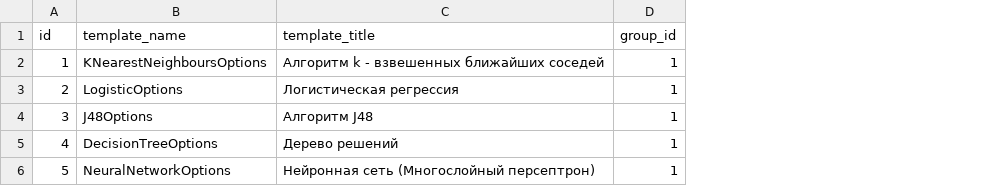
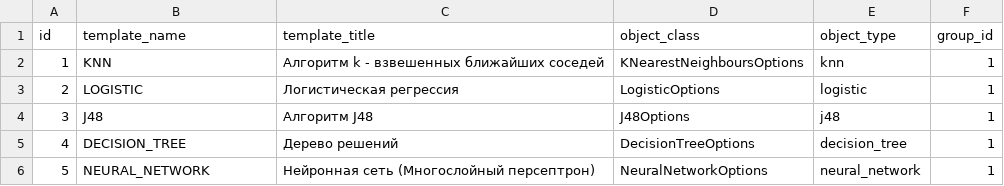
Before and after one commit to Stonnos/eca-service, a CSV file: eca-server/src/main/resources/classifiers-form-templates/templates.csv, drawn as a sheet; the diff names each change by its address in the sheet, - before the commit and + after, or states it on an @@ line.

Commit message:
#ES-199 - changed templates

```diff
--- a/eca-server/src/main/resources/classifiers-form-templates/templates.csv
+++ b/eca-server/src/main/resources/classifiers-form-templates/templates.csv
+column D (object_class), rows 2-6: KNearestNeighboursOptions | LogisticOptions | J48Options | DecisionTreeOptions | NeuralNetworkOptions
+column E (object_type), rows 2-6: knn | logistic | j48 | decision_tree | neural_network
-B2 (template_name): KNearestNeighboursOptions
+B2 (template_name): KNN
-B3 (template_name): LogisticOptions
+B3 (template_name): LOGISTIC
-B4 (template_name): J48Options
+B4 (template_name): J48
-B5 (template_name): DecisionTreeOptions
+B5 (template_name): DECISION_TREE
-B6 (template_name): NeuralNetworkOptions
+B6 (template_name): NEURAL_NETWORK
```
Also changed, not shown: 4 other files.
